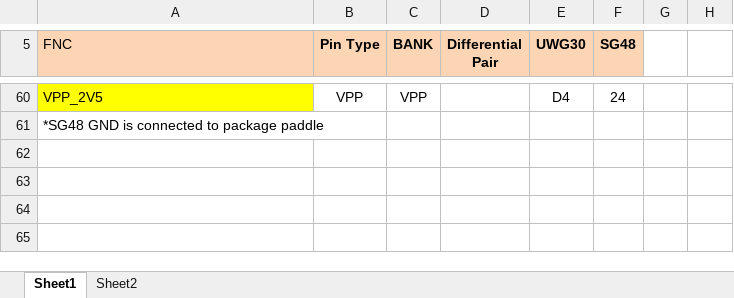
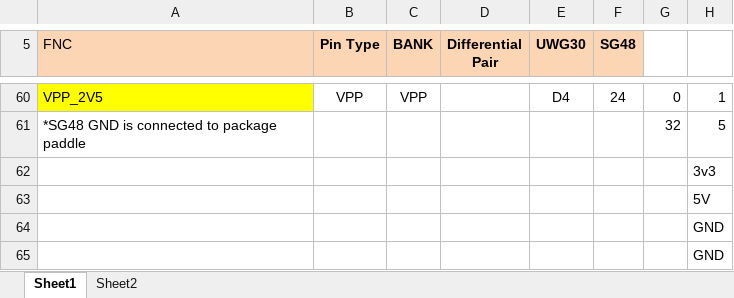
Before and after one commit to NoBlackBoxes/BlackBoxes, an Excel workbook: boxes/fpgas/NB3_hindbrain/libraries/parts/FPGA_ICE40UP5K-SG48I/FPGA_ICE40UP5K-SG48I.xlsx, sheet Sheet1, drawn as a sheet; only a part is shown, gaps mark what is left out; values as stored, in another font and other column widths than the file's, no borders; the diff covers the shown part only; the diff names each change by its address in the sheet, - before the commit and + after, or states it on an @@ line.

```diff
--- a/boxes/fpgas/NB3_hindbrain/libraries/parts/FPGA_ICE40UP5K-SG48I/FPGA_ICE40UP5K-SG48I.xlsx (sheet Sheet1)
+++ b/boxes/fpgas/NB3_hindbrain/libraries/parts/FPGA_ICE40UP5K-SG48I/FPGA_ICE40UP5K-SG48I.xlsx (sheet Sheet1)
-G60: (empty)
+G60: 0
-H60: (empty)
+H60: 1
-G61: (empty)
+G61: 32
-H61: (empty)
+H61: 5
+row 62:  |  |  |  |  |  |  | 3v3
+row 63:  |  |  |  |  |  |  | 5V
+row 64:  |  |  |  |  |  |  | GND
+row 65:  |  |  |  |  |  |  | GND
```
Also changed, not shown: 54 edited cells elsewhere in this sheet, 20 other files.
